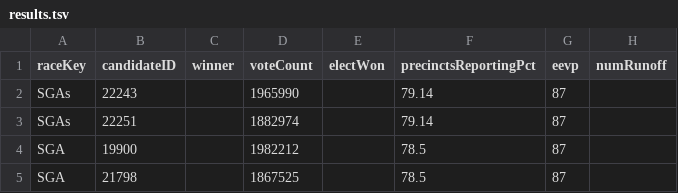
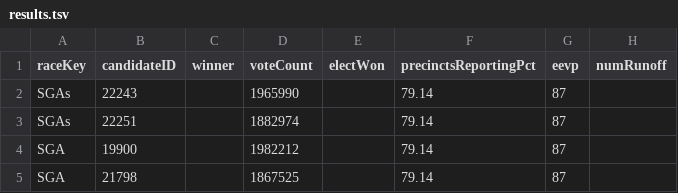
Before and after one commit to ericpp/georgia-runoff-data-2021, a TSV file: Bloomberg/results.tsv, drawn as a sheet.

Commit message:
Bloomberg/results.tsv NBC/georgia-senate-runoff-results?format=json NPR/GA_S_1_5_2021.json log.txt

```diff
--- a/Bloomberg/results.tsv
+++ b/Bloomberg/results.tsv
@@ -3,3 +3,3 @@ SGAs	22243		1965990		79.14	87
 SGAs	22251		1882974		79.14	87	
-SGA	19900		1982212		78.5	87	
-SGA	21798		1867525		78.5	87	
+SGA	19900		1982212		79.14	87	
+SGA	21798		1867525		79.14	87	
```
Also changed, not shown: 3 other files.
